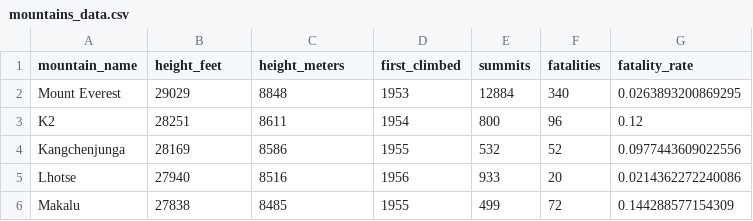
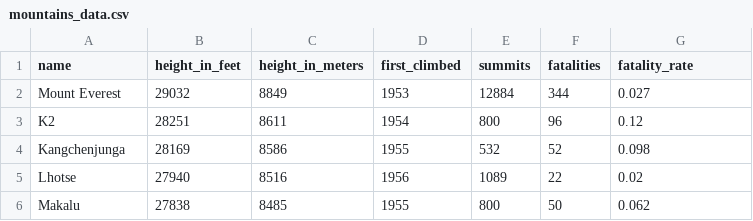
Before and after one commit to eva2005099/BIS15W2026_wliu, a CSV file: lab3/mountains_data.csv, drawn as a sheet.

```diff
--- a/lab3/mountains_data.csv
+++ b/lab3/mountains_data.csv
@@ -1,6 +1,6 @@
-"mountain_name","height_feet","height_meters","first_climbed","summits","fatalities","fatality_rate"
-"Mount Everest",29029,8848,1953,12884,340,0.0263893200869295
+"name","height_in_feet","height_in_meters","first_climbed","summits","fatalities","fatality_rate"
+"Mount Everest",29032,8849,1953,12884,344,0.027
 "K2",28251,8611,1954,800,96,0.12
-"Kangchenjunga",28169,8586,1955,532,52,0.0977443609022556
-"Lhotse",27940,8516,1956,933,20,0.0214362272240086
-"Makalu",27838,8485,1955,499,72,0.144288577154309
+"Kangchenjunga",28169,8586,1955,532,52,0.098
+"Lhotse",27940,8516,1956,1089,22,0.02
+"Makalu",27838,8485,1955,800,50,0.062
```
Also changed, not shown: 2 other files.
